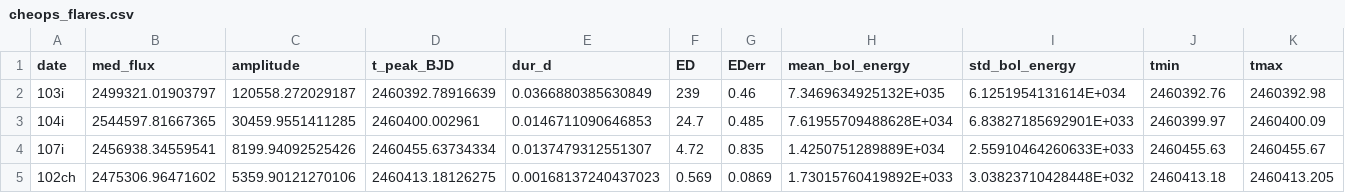
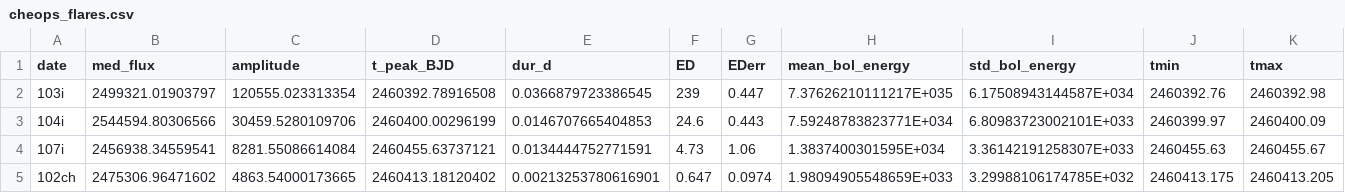
Before and after one commit to ekaterinailin/hip67522-spi, a CSV file: results/cheops_flares.csv, drawn as a sheet; only a part is shown; the diff names each change by its address in the sheet, - before the commit and + after, or states it on an @@ line.

Commit message:
last fix in flare fitting

```diff
--- a/results/cheops_flares.csv
+++ b/results/cheops_flares.csv
-C2 (amplitude): 120558.272029187
+C2 (amplitude): 120555.023313354
-D2 (t_peak_BJD): 2460392.78916639
+D2 (t_peak_BJD): 2460392.78916508
-E2 (dur_d): 0.0366880385630849
+E2 (dur_d): 0.0366879723386545
-G2 (EDerr): 0.46
+G2 (EDerr): 0.447
-H2 (mean_bol_energy): 7.3469634925132E+035
+H2 (mean_bol_energy): 7.37626210111217E+035
-I2 (std_bol_energy): 6.1251954131614E+034
+I2 (std_bol_energy): 6.17508943144587E+034
-B3 (med_flux): 2544597.81667365
+B3 (med_flux): 2544594.80306566
-C3 (amplitude): 30459.9551411285
+C3 (amplitude): 30459.5280109706
-D3 (t_peak_BJD): 2460400.002961
+D3 (t_peak_BJD): 2460400.00296199
-E3 (dur_d): 0.0146711090646853
+E3 (dur_d): 0.0146707665404853
-F3 (ED): 24.7
+F3 (ED): 24.6
-G3 (EDerr): 0.485
+G3 (EDerr): 0.443
-H3 (mean_bol_energy): 7.61955709488628E+034
+H3 (mean_bol_energy): 7.59248783823771E+034
-I3 (std_bol_energy): 6.83827185692901E+033
+I3 (std_bol_energy): 6.80983723002101E+033
-C4 (amplitude): 8199.94092525426
+C4 (amplitude): 8281.55086614084
-D4 (t_peak_BJD): 2460455.63734334
+D4 (t_peak_BJD): 2460455.63737121
-E4 (dur_d): 0.0137479312551307
+E4 (dur_d): 0.0134444752771591
-F4 (ED): 4.72
+F4 (ED): 4.73
-G4 (EDerr): 0.835
+G4 (EDerr): 1.06
-H4 (mean_bol_energy): 1.4250751289889E+034
+H4 (mean_bol_energy): 1.3837400301595E+034
-I4 (std_bol_energy): 2.55910464260633E+033
+I4 (std_bol_energy): 3.36142191258307E+033
-C5 (amplitude): 5359.90121270106
+C5 (amplitude): 4863.54000173665
-D5 (t_peak_BJD): 2460413.18126275
+D5 (t_peak_BJD): 2460413.18120402
-E5 (dur_d): 0.00168137240437023
+E5 (dur_d): 0.00213253780616901
-F5 (ED): 0.569
+F5 (ED): 0.647
-G5 (EDerr): 0.0869
+G5 (EDerr): 0.0974
-H5 (mean_bol_energy): 1.73015760419892E+033
+H5 (mean_bol_energy): 1.98094905548659E+033
-I5 (std_bol_energy): 3.03823710428448E+032
+I5 (std_bol_energy): 3.29988106174785E+032
-J5 (tmin): 2460413.18
+J5 (tmin): 2460413.175
```
Also changed, not shown: data/cheops_flares_input.csv, 2 other files.
